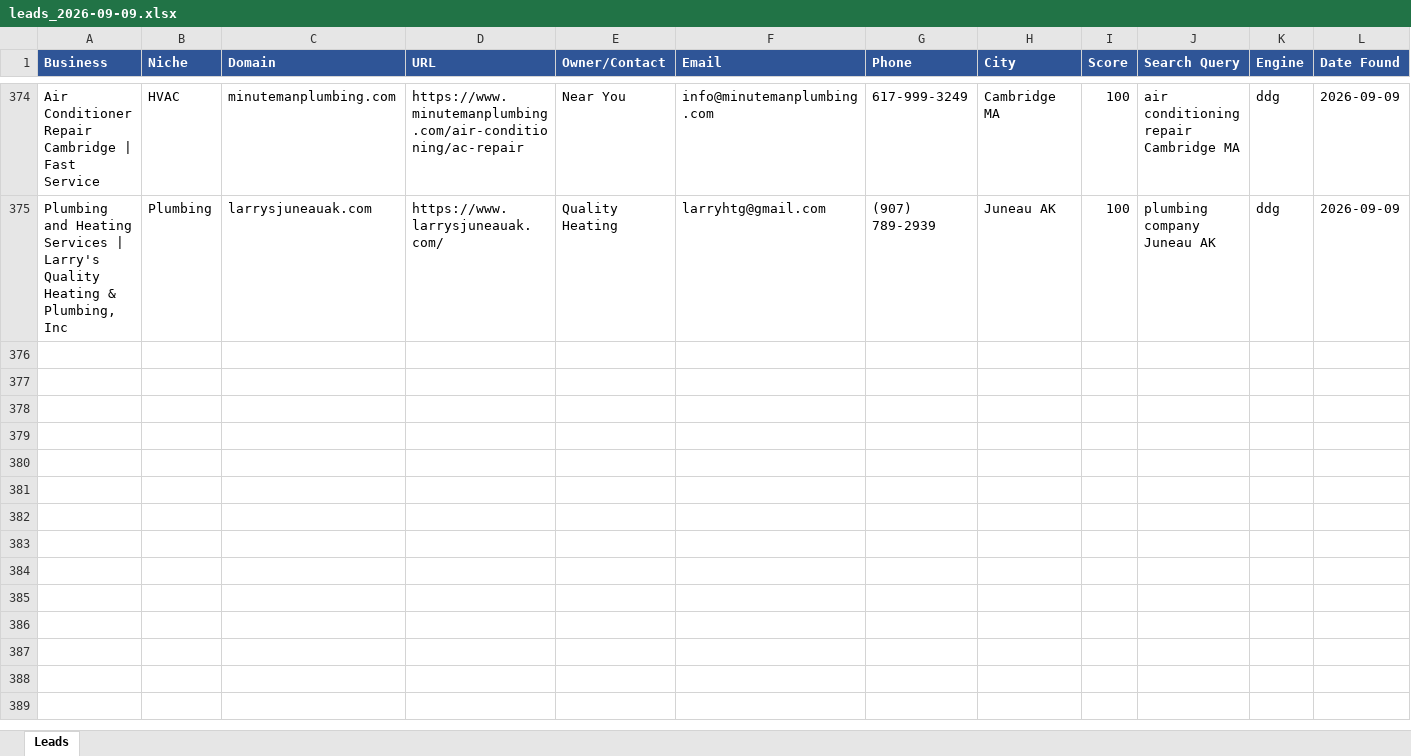
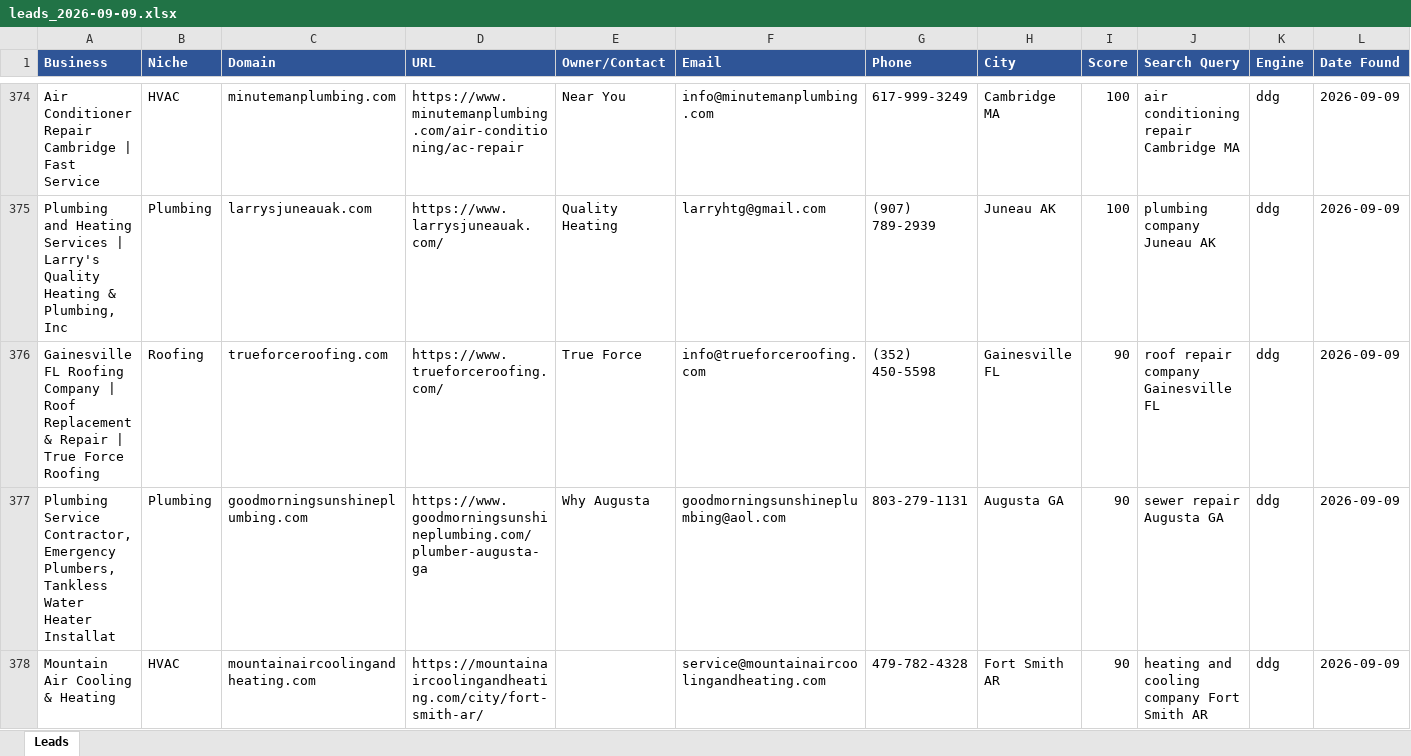
Before and after one commit to calvinbrink-create/Lead-Generation-, an Excel workbook: output/leads_2026-09-09.xlsx, sheet Leads, drawn as a sheet; only a part is shown, gaps mark what is left out; values as stored, in another font and other column widths than the file's, no borders; the diff names each change by its address in the sheet, - before the commit and + after, or states it on an @@ line.

Commit message:
Leads: 2026-09-09 13:06 UTC (cycle 11)

```diff
--- a/output/leads_2026-09-09.xlsx (sheet Leads)
+++ b/output/leads_2026-09-09.xlsx (sheet Leads)
+row 376: Gainesville FL Roofing Company | Roof Replacement & Repair | True Force Roofing | Roofing | trueforceroofing.com | https://www.trueforceroofing.com/ | True Force | info@trueforceroofing.com | (352) 450-5598 | Gainesville FL | 90 | roof repair company Gainesville FL | ddg | 2026-09-09
+row 377: Plumbing Service Contractor, Emergency Plumbers, Tankless Water Heater Installat | Plumbing | goodmorningsunshineplumbing.com | https://www.goodmorningsunshineplumbing.com/plumber-augusta-ga | Why Augusta | goodmorningsunshineplumbing@aol.com | 803-279-1131 | Augusta GA | 90 | sewer repair Augusta GA | ddg | 2026-09-09
+row 378: Mountain Air Cooling & Heating | HVAC | mountainaircoolingandheating.com | https://mountainaircoolingandheating.com/city/fort-smith-ar/ |  | service@mountainaircoolingandheating.com | 479-782-4328 | Fort Smith AR | 90 | heating and cooling company Fort Smith AR | ddg | 2026-09-09
```
Also changed, not shown: output/leads_master.xlsx, 1 other file.
